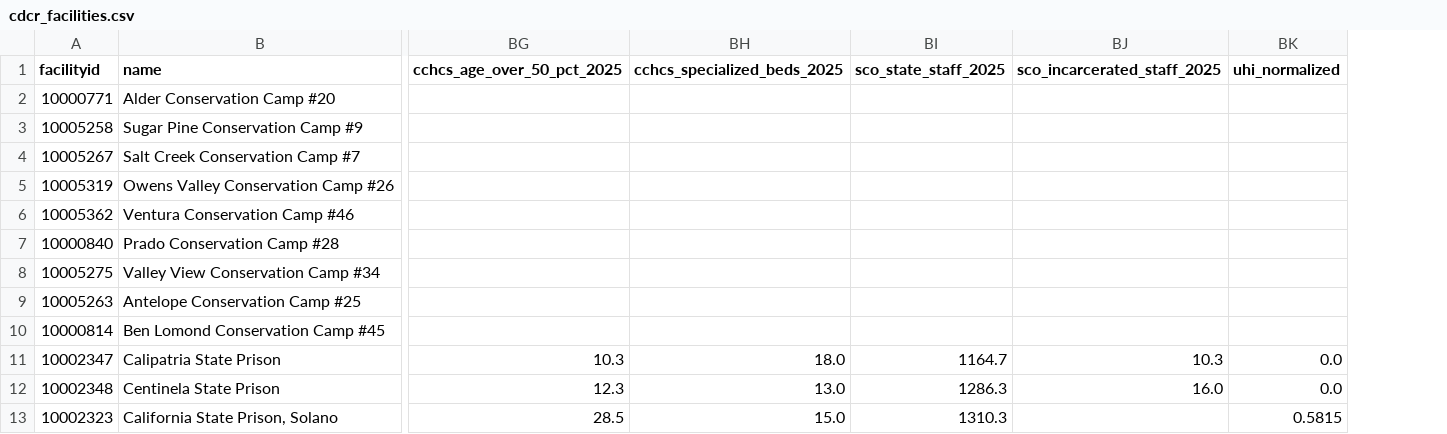
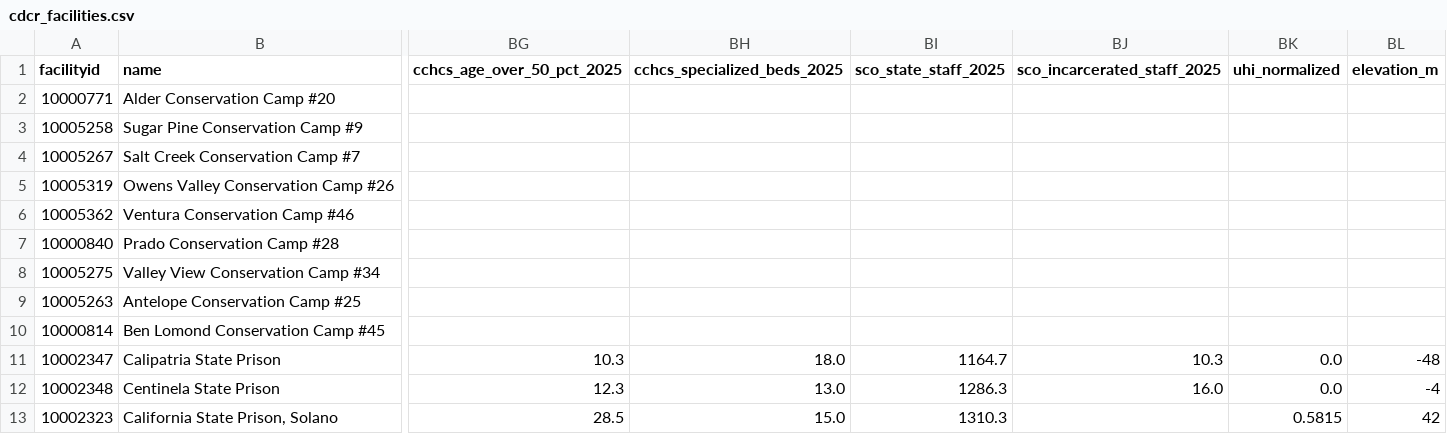
Before and after one commit to mbecica/ca_prison_climate_justice, a CSV file: data/cdcr_facilities.csv, drawn as a sheet; only a part is shown, gaps mark what is left out; the diff names each change by its address in the sheet, - before the commit and + after, or states it on an @@ line.

```diff
--- a/data/cdcr_facilities.csv
+++ b/data/cdcr_facilities.csv
+column BL (elevation_m), rows 11-13: -48 | -4 | 42
```
Also changed, not shown: data_sources/hazards/heat_activations_annual.csv, 4 other files.
